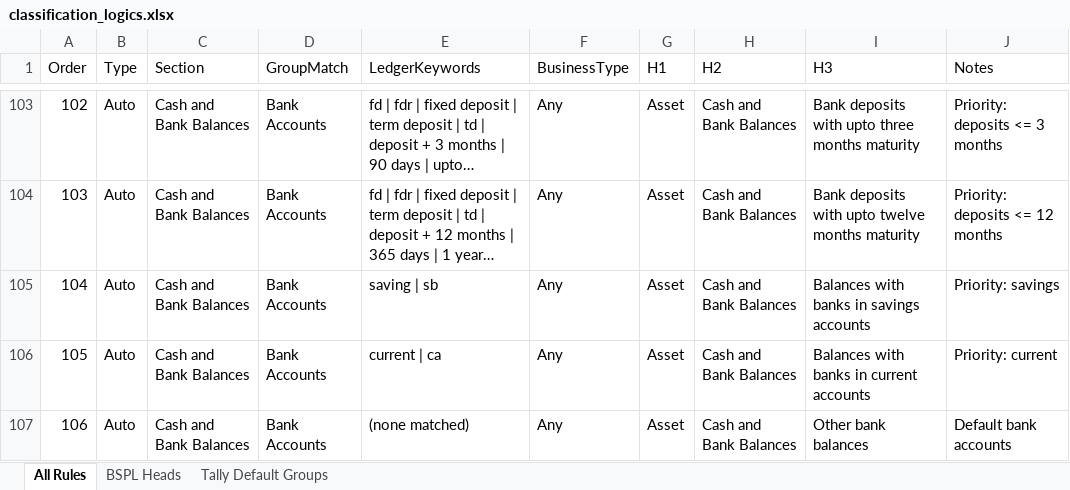
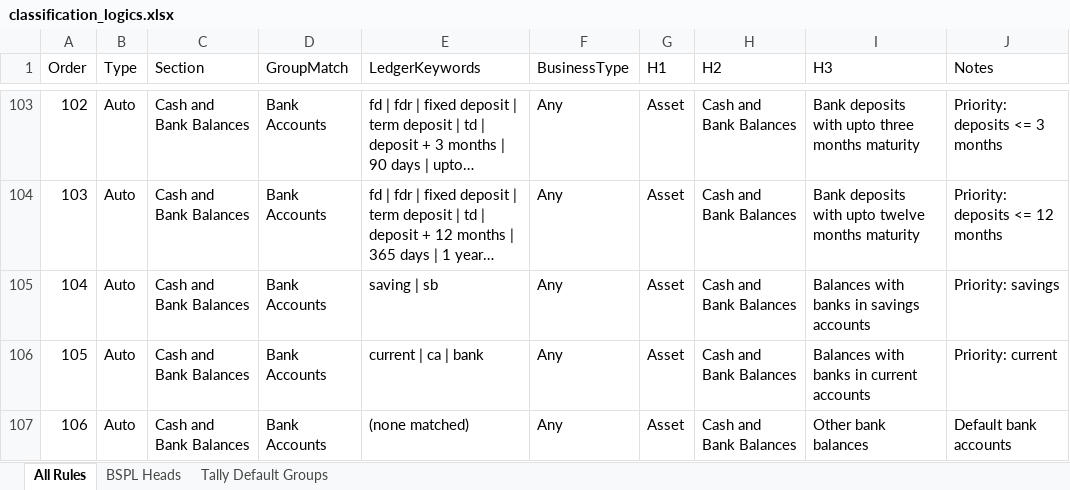
Before and after one commit to gellavenugopal/audit-assistant-pro-electron, an Excel workbook: classification_logics.xlsx, sheet All Rules, drawn as a sheet; only a part is shown, gaps mark what is left out; long unchanged cells end in …; values as stored, in another font and other column widths than the file's, no borders; the diff covers the shown part only; the diff names each change by its address in the sheet, - before the commit and + after, or states it on an @@ line.

Commit message:
feat: Trial Balance new fixes - Enhanced classification logic and financial review
Major Changes:
- Enhanced classification rules with 898 additions to support comprehensive trial balance processing
- Updated StockItemsTab component with improved item classification handling
- Expanded FinancialReview page with 393 new lines for enhanced review workflow and data validation
- Updated export classification logics script for improved data export consistency
- Updated classification_logics.xlsx with new classification rules and categories
- Refactored classificationRules.ts to support extended trial balance new features

Features Added:
- Improved stock items classification and categorization
- Enhanced financial review workflow with better data processing
- Extended classification logic handling for various accounting categories
- Better support for trial balance new implementation

Technical Improvements:
- Cleaner code structure in classification rule definitions
- Better separation of concerns in financial review components
- Improved data export consistency for classification rules

```diff
--- a/classification_logics.xlsx (sheet All Rules)
+++ b/classification_logics.xlsx (sheet All Rules)
-E106 (LedgerKeywords): current | ca
+E106 (LedgerKeywords): current | ca | bank
```
Also changed, not shown: 1 added row, 1 edited cell and row numbers in column A elsewhere in this sheet, public/classification_logics.xlsx, 4 other files.
